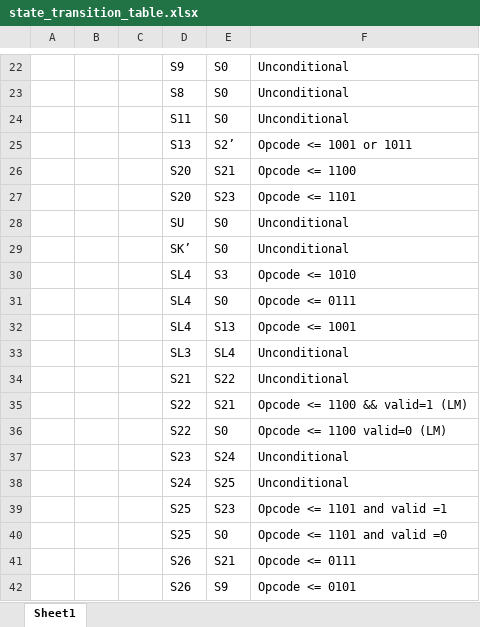
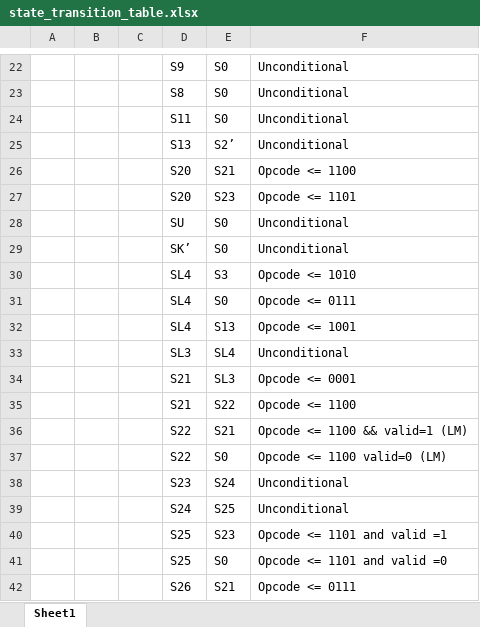
Before and after one commit to dokania-tanmay/RISC_MulticycleProcessor, an Excel workbook: state_transition_table.xlsx, sheet Sheet1, drawn as a sheet; only a part is shown, gaps mark what is left out; the shorter side is filled out with more unchanged rows; values as stored, in another font and other column widths than the file's, no borders; addresses are those after the commit; the diff names each change by its address in the sheet, - before the commit and + after, or states it on an @@ line.

```diff
--- a/state_transition_table.xlsx (sheet Sheet1)
+++ b/state_transition_table.xlsx (sheet Sheet1)
-F25: Opcode <= 1001 or 1011
+F25: Unconditional
+row 34:  |  |  | S21 | SL3 | Opcode <= 0001
-F35: Unconditional
+F35: Opcode <= 1100
```
Also changed, not shown: 4 other files.
